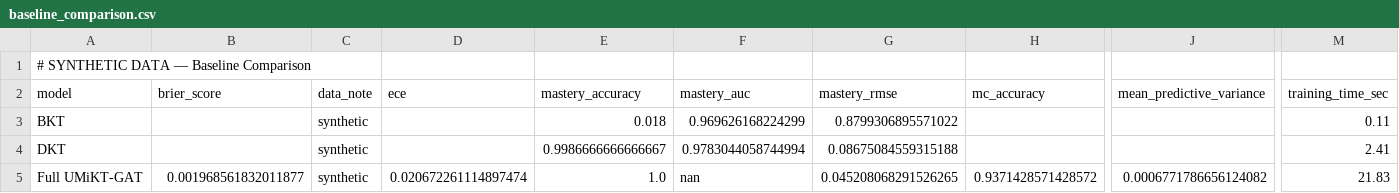
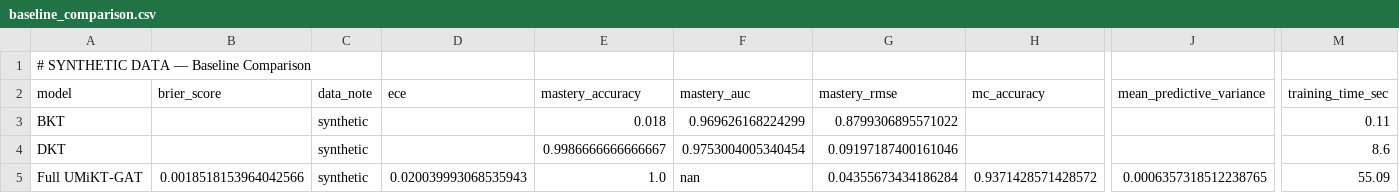
Before and after one commit to pranavbassishrey/umikt-gt, a CSV file: experiments/results/baseline_comparison.csv, drawn as a sheet; only a part is shown, gaps mark what is left out; the diff names each change by its address in the sheet, - before the commit and + after, or states it on an @@ line.

```diff
--- a/experiments/results/baseline_comparison.csv
+++ b/experiments/results/baseline_comparison.csv
-F4 (mastery_auc): 0.9783044058744994
+F4 (mastery_auc): 0.9753004005340454
-G4 (mastery_rmse): 0.08675084559315188
+G4 (mastery_rmse): 0.09197187400161046
-M4 (training_time_sec): 2.41
+M4 (training_time_sec): 8.6
-B5 (brier_score): 0.001968561832011877
+B5 (brier_score): 0.0018518153964042566
-D5 (ece): 0.020672261114897474
+D5 (ece): 0.020039993068535943
-G5 (mastery_rmse): 0.045208068291526265
+G5 (mastery_rmse): 0.04355673434186284
-J5 (mean_predictive_variance): 0.0006771786656124082
+J5 (mean_predictive_variance): 0.0006357318512238765
-M5 (training_time_sec): 21.83
+M5 (training_time_sec): 55.09
```
Also changed, not shown: experiments/results/ablation_results.csv, 8 other files.
